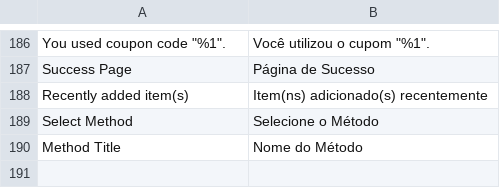
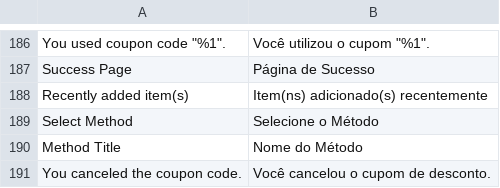
Before and after one commit to Bleez/Magento2-PT-BR, a CSV file: module-checkout.csv, drawn as a sheet; only a part is shown, gaps mark what is left out; the diff names each change by its address in the sheet, - before the commit and + after, or states it on an @@ line.

Commit message:
Added translation for cupom code canceled

```diff
--- a/module-checkout.csv
+++ b/module-checkout.csv
+row 191: You canceled the coupon code. | Você cancelou o cupom de desconto.
```
